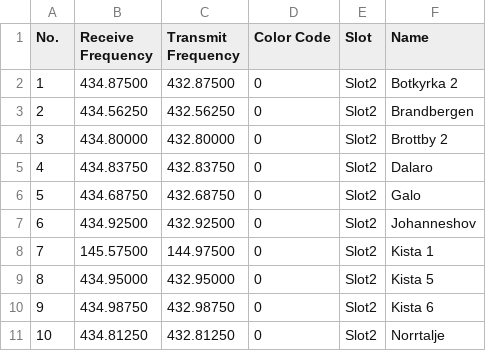
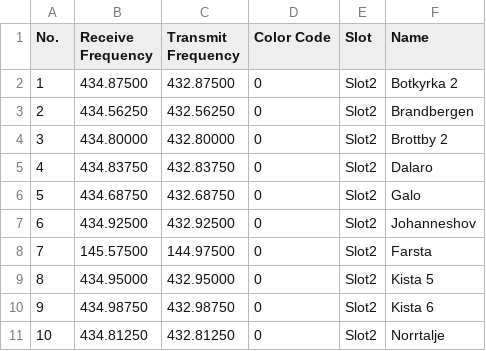
Before and after one commit to sm0rgm/at-d578uv, a CSV file: RoamingChannel.CSV, drawn as a sheet; only a part is shown.

Commit message:
SM0: Kista 1 -> Farsta

```diff
--- a/RoamingChannel.CSV
+++ b/RoamingChannel.CSV
@@ -7,3 +7,3 @@
 "6","434.92500","432.92500","0","Slot2","Johanneshov"
-"7","145.57500","144.97500","0","Slot2","Kista 1"
+"7","145.57500","144.97500","0","Slot2","Farsta"
 "8","434.95000","432.95000","0","Slot2","Kista 5"
```
